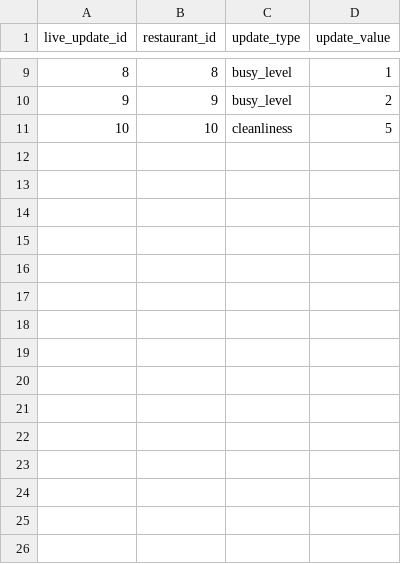
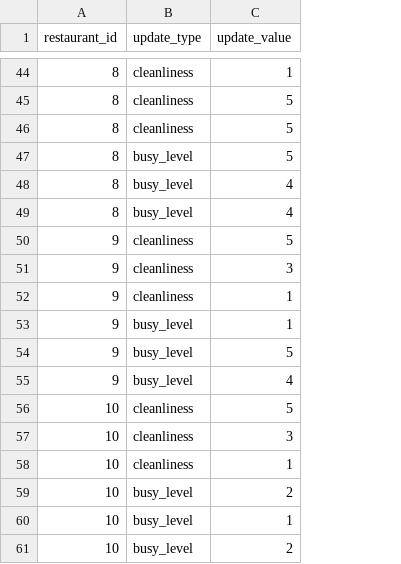
Before and after one commit to TheGrizF/s25-Iron, a CSV file: database/databaseTestData/liveUpdate.csv, drawn as a sheet; only a part is shown, gaps mark what is left out; removed rows and columns are numbered as before the commit, all else as after; the diff covers the shown part only; the diff names each change by its address in the sheet, - before the commit and + after, or states it on an @@ line.

Commit message:
removed averages from restaurant data, added live update data

```diff
--- a/database/databaseTestData/liveUpdate.csv
+++ b/database/databaseTestData/liveUpdate.csv
-column A (live_update_id), rows 9-11: 8 | 9 | 10
-B44 (update_type): busy_level
+B44 (update_type): cleanliness
+row 45: 8 | cleanliness | 5
+row 46: 8 | cleanliness | 5
+row 47: 8 | busy_level | 5
+row 48: 8 | busy_level | 4
+row 49: 8 | busy_level | 4
+row 50: 9 | cleanliness | 5
+row 51: 9 | cleanliness | 3
+row 52: 9 | cleanliness | 1
-C53 (update_value): 2
+C53 (update_value): 1
+row 54: 9 | busy_level | 5
+row 55: 9 | busy_level | 4
+row 57: 10 | cleanliness | 3
+row 58: 10 | cleanliness | 1
+row 59: 10 | busy_level | 2
+row 60: 10 | busy_level | 1
+row 61: 10 | busy_level | 2
```
Also changed, not shown: 35 added rows and 1 edited cell elsewhere in this file, database/databaseTestData/restaurant.csv.
